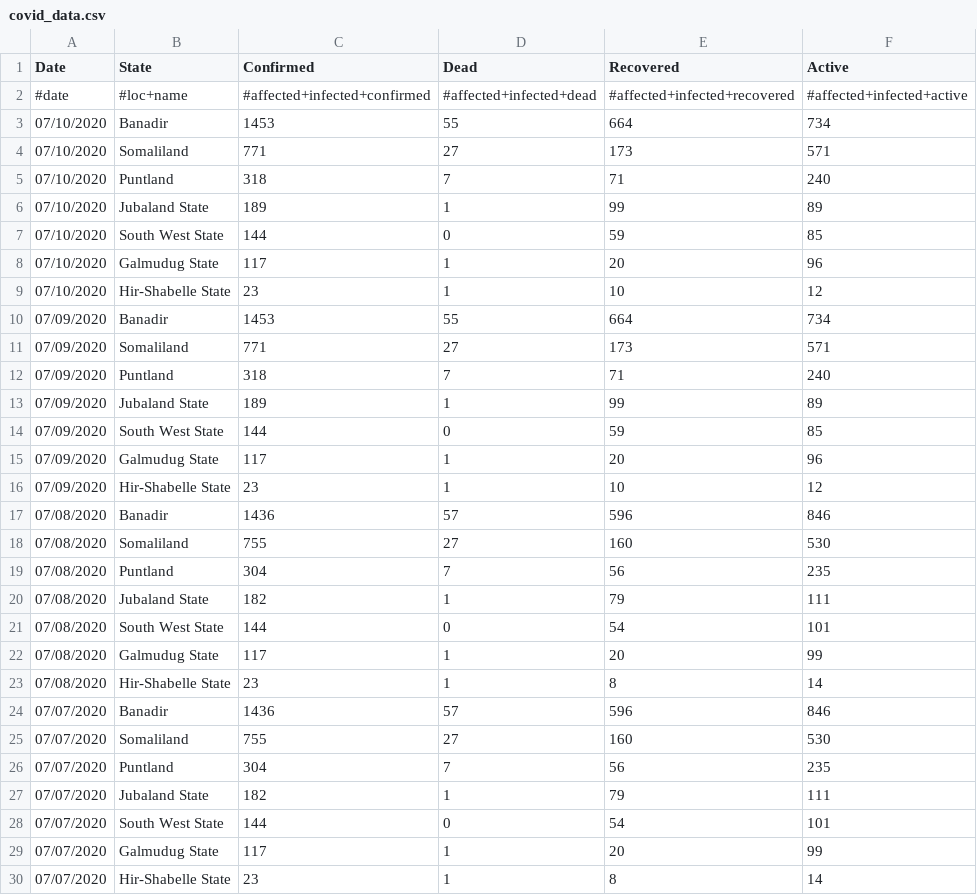
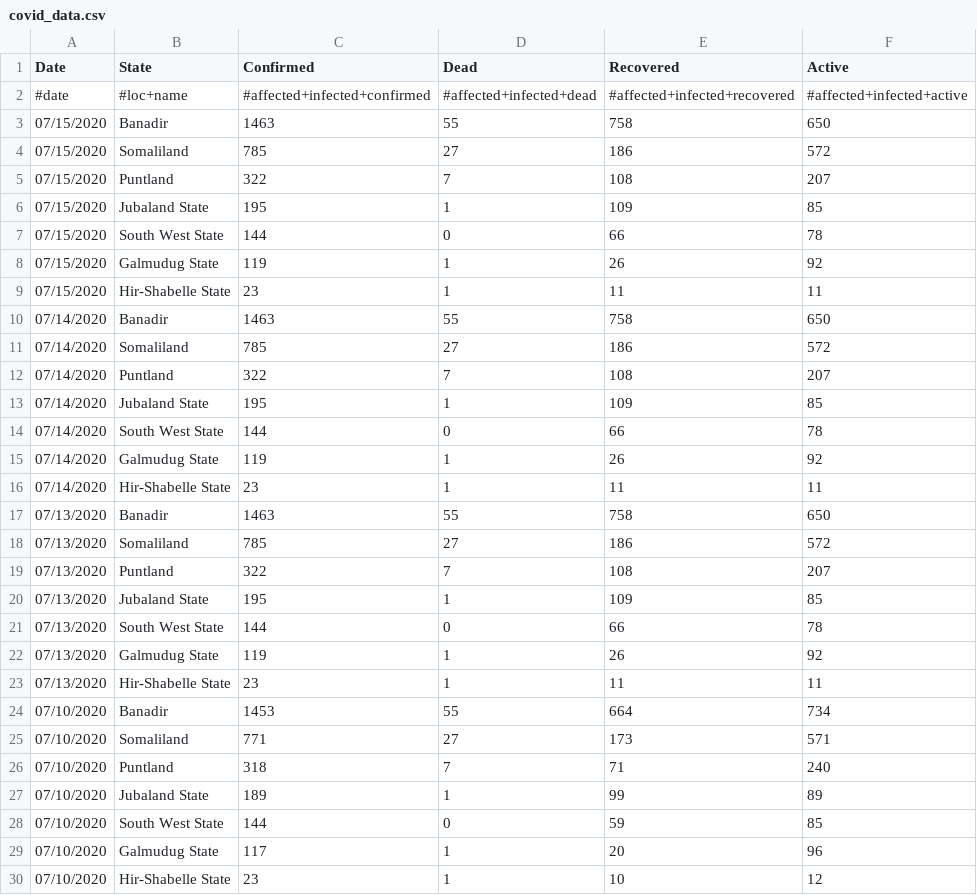
Before and after one commit to OCHA-DAP/pa-COVID-model-parameterization, a CSV file: Inputs/SOM/COVID/covid_data.csv, drawn as a sheet; only a part is shown; the shorter side is filled out with more unchanged rows.

```diff
--- a/Inputs/SOM/COVID/covid_data.csv
+++ b/Inputs/SOM/COVID/covid_data.csv
@@ -2,2 +2,23 @@ Date,State,Confirmed ,Dead,Recovered,Active
 #date,#loc+name,#affected+infected+confirmed,#affected+infected+dead,#affected+infected+recovered,#affected+infected+active
+07/15/2020,Banadir,1463,55,758,650
+07/15/2020,Somaliland,785,27,186,572
+07/15/2020,Puntland,322,7,108,207
+07/15/2020,Jubaland State,195,1,109,85
+07/15/2020,South West State,144,0,66,78
+07/15/2020,Galmudug State,119,1,26,92
+07/15/2020,Hir-Shabelle State,23,1,11,11
+07/14/2020,Banadir,1463,55,758,650
+07/14/2020,Somaliland,785,27,186,572
+07/14/2020,Puntland,322,7,108,207
+07/14/2020,Jubaland State,195,1,109,85
+07/14/2020,South West State,144,0,66,78
+07/14/2020,Galmudug State,119,1,26,92
+07/14/2020,Hir-Shabelle State,23,1,11,11
+07/13/2020,Banadir,1463,55,758,650
+07/13/2020,Somaliland,785,27,186,572
+07/13/2020,Puntland,322,7,108,207
+07/13/2020,Jubaland State,195,1,109,85
+07/13/2020,South West State,144,0,66,78
+07/13/2020,Galmudug State,119,1,26,92
+07/13/2020,Hir-Shabelle State,23,1,11,11
 07/10/2020,Banadir,1453,55,664,734
```
Also changed, not shown: Inputs/SDN/COVID/covid_data.csv, Outputs/COD/COVID/COD_COVID.csv, 4 other files.
